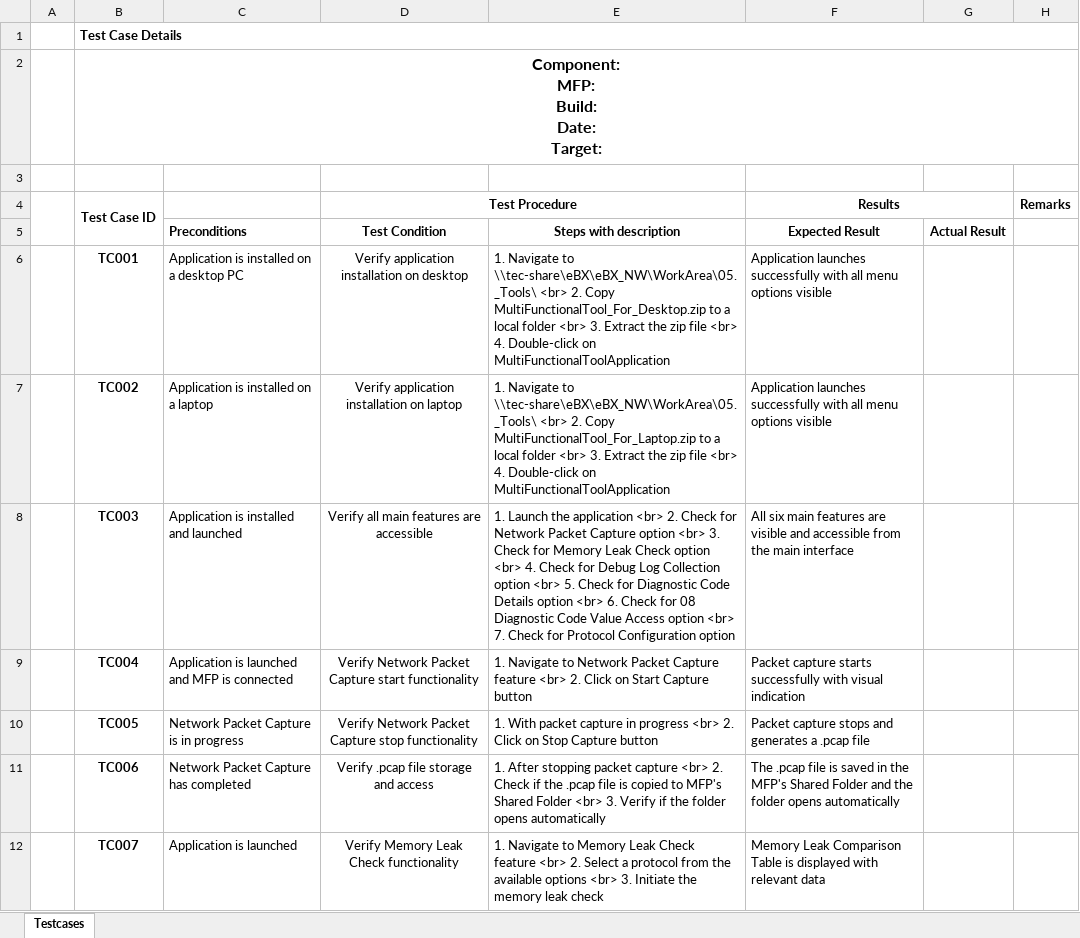
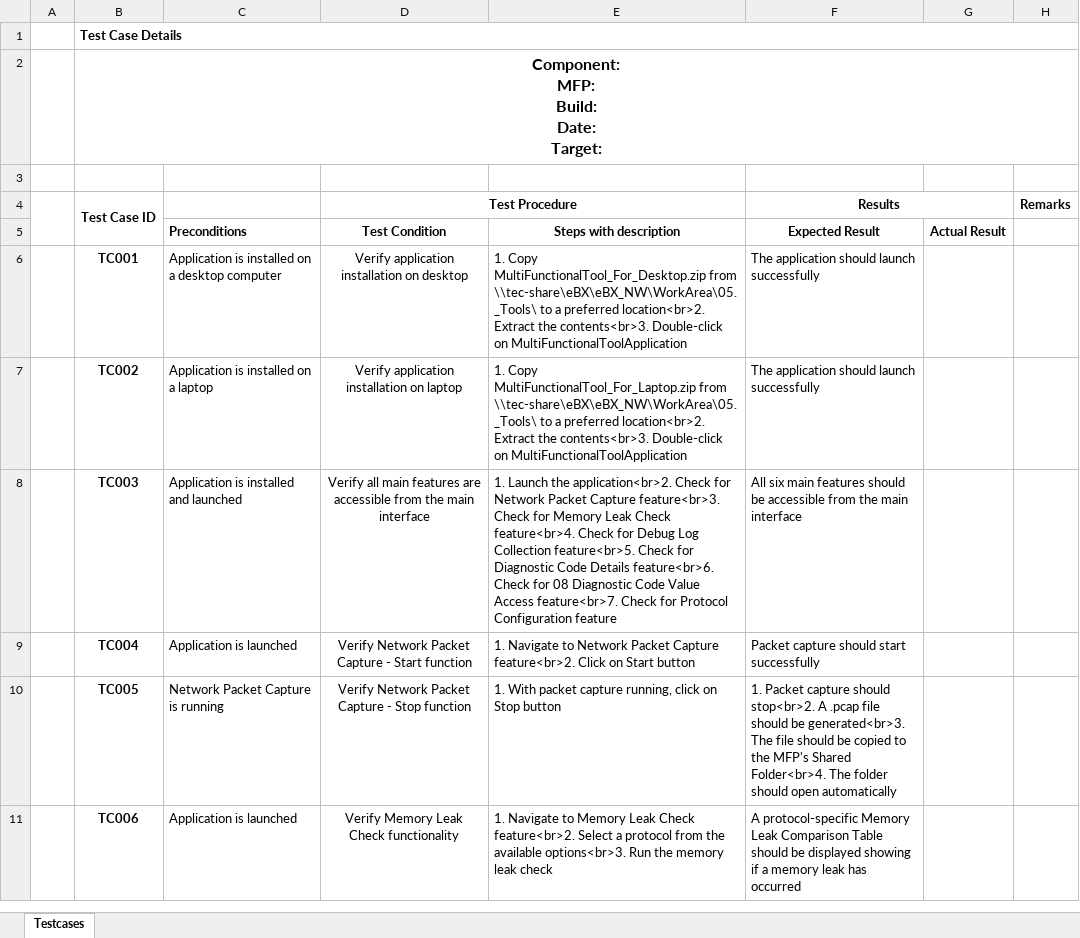
Before and after one commit to dshreya-tsip/MultiFunctionalTool_SRS_Upload, an Excel workbook: Generated_TestCases.xlsx, sheet Testcases, drawn as a sheet; only a part is shown; values as stored, in another font and other column widths than the file's, no borders; conditional formats not drawn; removed rows and columns are numbered as before the commit, all else as after; the diff covers the shown part only; the diff names each change by its address in the sheet, - before the commit and + after, or states it on an @@ line.

```diff
--- a/Generated_TestCases.xlsx (sheet Testcases)
+++ b/Generated_TestCases.xlsx (sheet Testcases)
-C6: Application is installed on a desktop PC
+C6: Application is installed on a desktop computer
-E6: 1. Navigate to \\tec-share\eBX\eBX_NW\WorkArea\05._Tools\ <br> 2. Copy MultiFunctionalTool_For_Desktop.zip to a local folder <br> 3. Extract the zip file <br> 4. Double-click on…
+E6: 1. Copy MultiFunctionalTool_For_Desktop.zip from \\tec-share\eBX\eBX_NW\WorkArea\05._Tools\ to a preferred location<br>2. Extract the contents<br>3. Double-click on…
-F6:F7 (Results): Application launches successfully with all menu options visible
+F6:F7 (Results): The application should launch successfully
-E7: 1. Navigate to \\tec-share\eBX\eBX_NW\WorkArea\05._Tools\ <br> 2. Copy MultiFunctionalTool_For_Laptop.zip to a local folder <br> 3. Extract the zip file <br> 4. Double-click on…
+E7: 1. Copy MultiFunctionalTool_For_Laptop.zip from \\tec-share\eBX\eBX_NW\WorkArea\05._Tools\ to a preferred location<br>2. Extract the contents<br>3. Double-click on…
-D8 (Test Procedure): …are accessible
+D8 (Test Procedure): …are accessible from the main interface
-E8: …Launch the application <br> 2. Check for Network Packet Capture option <br> 3. Check for Memory Leak Check option <br> 4. Check for Debug Log Collection option <br> 5. Check for Diagnostic Code Details option <br> 6. Check for 08 Diagnostic Code Value Access option <br> 7. Check for Protocol Configuration option
+E8: …Launch the application<br>2. Check for Network Packet Capture feature<br>3. Check for Memory Leak Check feature<br>4. Check for Debug Log Collection feature<br>5. Check for Diagnostic Code Details feature<br>6. Check for 08 Diagnostic Code Value Access feature<br>7. Check for Protocol Configuration feature
-F8 (Results): …main features are visible and accessible from…
+F8 (Results): …main features should be accessible from…
-C9: Application is launched and MFP is connected
+C9: Application is launched
-D9 (Test Procedure): …Packet Capture start functionality
+D9 (Test Procedure): …Packet Capture - Start function
-E9: …Packet Capture feature <br> 2. Click on Start Capture button
+E9: …Packet Capture feature<br>2. Click on Start button
-F9 (Results): Packet capture starts successfully with visual indication
+F9 (Results): Packet capture should start successfully
-C10: Network Packet Capture is in progress
+C10: Network Packet Capture is running
-D10 (Test Procedure): …Packet Capture stop functionality
+D10 (Test Procedure): …Packet Capture - Stop function
-E10: …packet capture in progress <br> 2. Click on Stop Capture button
+E10: …packet capture running, click on Stop button
-F10 (Results): Packet capture stops and generates a .pcap file
+F10 (Results): 1. Packet capture should stop<br>2. A .pcap file should be generated<br>3. The file should be copied to the MFP's Shared Folder<br>4. The folder should open automatically
-row 11:  | TC006 | Network Packet Capture has completed | Verify .pcap file storage and access | 1. After stopping packet capture <br> 2. Check if the .pcap file is copied to MFP's Shared Folder <br> 3. Verify if the folder opens automatically | The .pcap file is saved in the MFP's Shared Folder and the folder opens automatically
-B11 (Test Case ID): TC007
+B11 (Test Case ID): TC006
-E11: …Leak Check feature <br> 2. Select a protocol from the available options <br> 3. Initiate the memory…
+E11: …Leak Check feature<br>2. Select a protocol from the available options<br>3. Run the memory…
-F11 (Results): Memory Leak Comparison Table is displayed with relevant data
+F11 (Results): A protocol-specific Memory Leak Comparison Table should be displayed showing if a memory leak has occurred
```
Also changed, not shown: 5 added rows, 4 removed rows and 24 edited cells elsewhere in this sheet.
